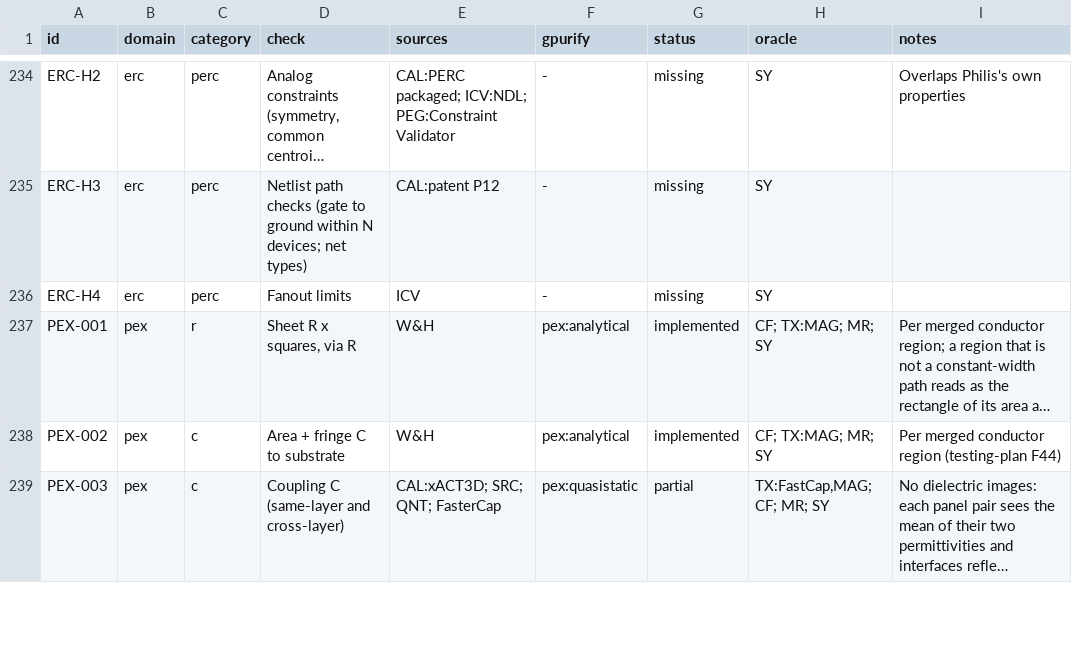
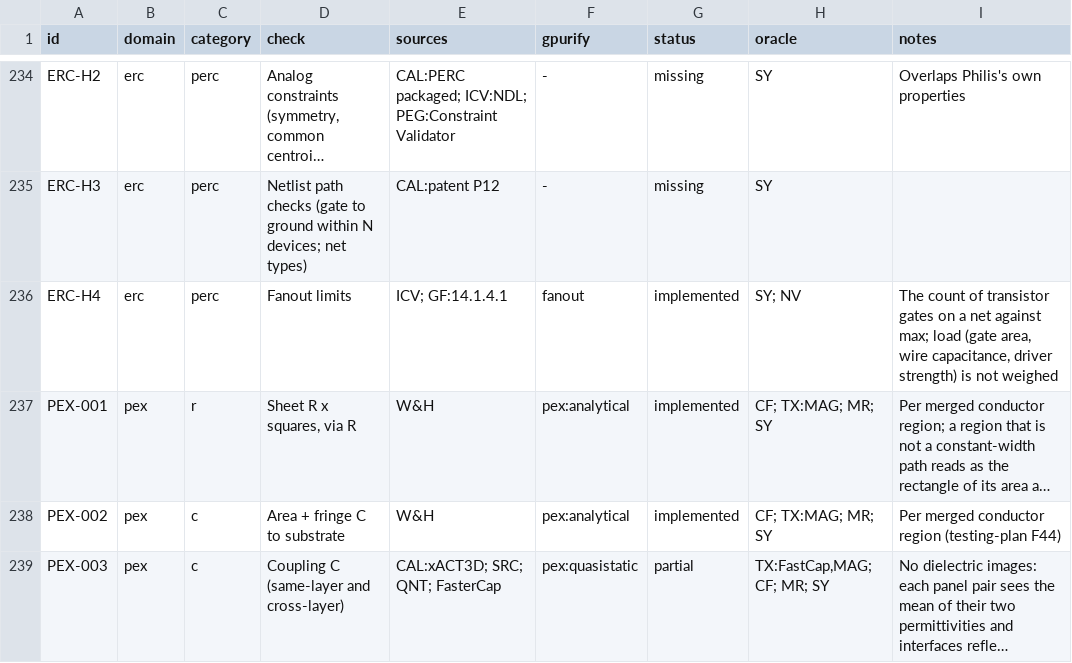
Before and after one commit to UW-ASIC/GPurify, a TSV file: docs/check-catalog.tsv, drawn as a sheet; only a part is shown, gaps mark what is left out; long unchanged cells end in …; the diff names each change by its address in the sheet, - before the commit and + after, or states it on an @@ line.

```diff
--- a/docs/check-catalog.tsv
+++ b/docs/check-catalog.tsv
-E236 (sources): ICV
+E236 (sources): ICV; GF:14.1.4.1
-F236 (gpurify): -
+F236 (gpurify): fanout
-G236 (status): missing
+G236 (status): implemented
-H236 (oracle): SY
+H236 (oracle): SY; NV
-I236 (notes): (empty)
+I236 (notes): The count of transistor gates on a net against max; load (gate area, wire capacitance, driver strength) is not weighed
```
Also changed, not shown: 10 other files.
